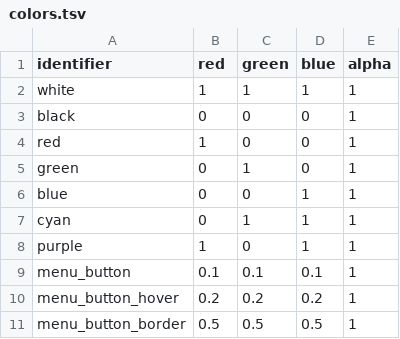
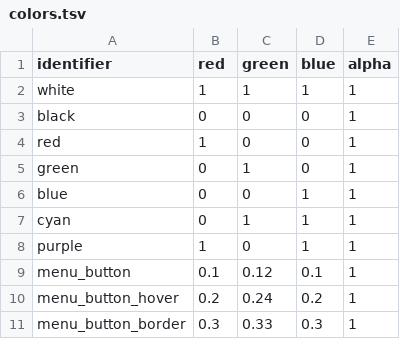
Before and after one commit to jazztickets/choria, a TSV file: working/tables/colors.tsv, drawn as a sheet.

```diff
--- a/working/tables/colors.tsv
+++ b/working/tables/colors.tsv
@@ -8,4 +8,4 @@ cyan	0	1	1	1
 purple	1	0	1	1
-menu_button	0.1	0.1	0.1	1
-menu_button_hover	0.2	0.2	0.2	1
-menu_button_border	0.5	0.5	0.5	1
+menu_button	0.1	0.12	0.1	1
+menu_button_hover	0.2	0.24	0.2	1
+menu_button_border	0.3	0.33	0.3	1
```
Also changed, not shown: working/tables/ui/buttons.tsv, working/tables/ui/labels.tsv, 10 other files.
